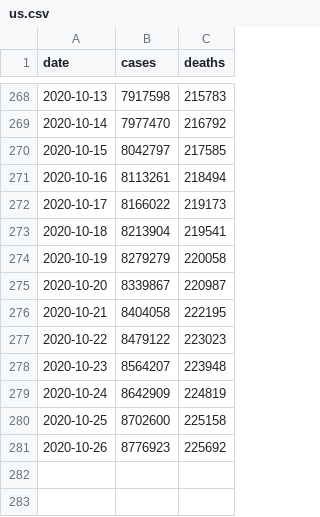
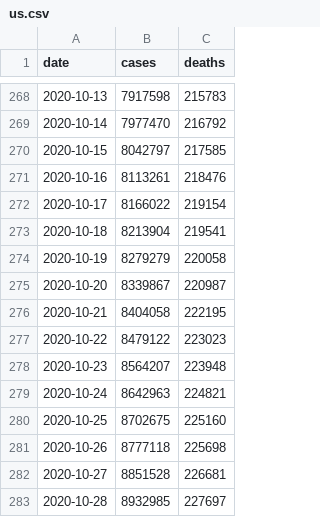
Before and after one commit to granci/proroci-korony, a CSV file: chart/data/us.csv, drawn as a sheet; only a part is shown, gaps mark what is left out.

```diff
--- a/chart/data/us.csv
+++ b/chart/data/us.csv
@@ -270,4 +270,4 @@ date,cases,deaths
 2020-10-15,8042797,217585
-2020-10-16,8113261,218494
-2020-10-17,8166022,219173
+2020-10-16,8113261,218476
+2020-10-17,8166022,219154
 2020-10-18,8213904,219541
@@ -278,4 +278,6 @@ date,cases,deaths
 2020-10-23,8564207,223948
-2020-10-24,8642909,224819
-2020-10-25,8702600,225158
-2020-10-26,8776923,225692
+2020-10-24,8642963,224821
+2020-10-25,8702675,225160
+2020-10-26,8777118,225698
+2020-10-27,8851528,226681
+2020-10-28,8932985,227697
```
Also changed, not shown: chart/data/korona.gov.sk.csv, chart/data/nakazeni-vyleceni-umrti-testy.csv, 2 other files.
